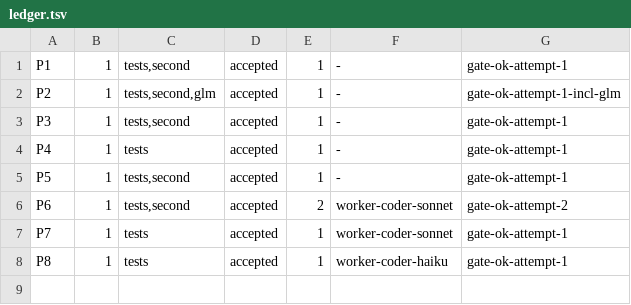
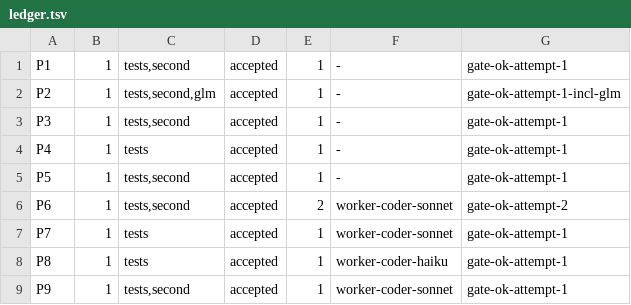
Before and after one commit to dgallion1/simpleBudget, a TSV file: .swarm/ledger.tsv, drawn as a sheet.

```diff
--- a/.swarm/ledger.tsv
+++ b/.swarm/ledger.tsv
@@ -8 +8,2 @@ P7	1	tests	accepted	1	worker-coder-sonnet	gate-ok-attempt-1
 P8	1	tests	accepted	1	worker-coder-haiku	gate-ok-attempt-1
+P9	1	tests,second	accepted	1	worker-coder-sonnet	gate-ok-attempt-1
```
Also changed, not shown: 6 other files.
